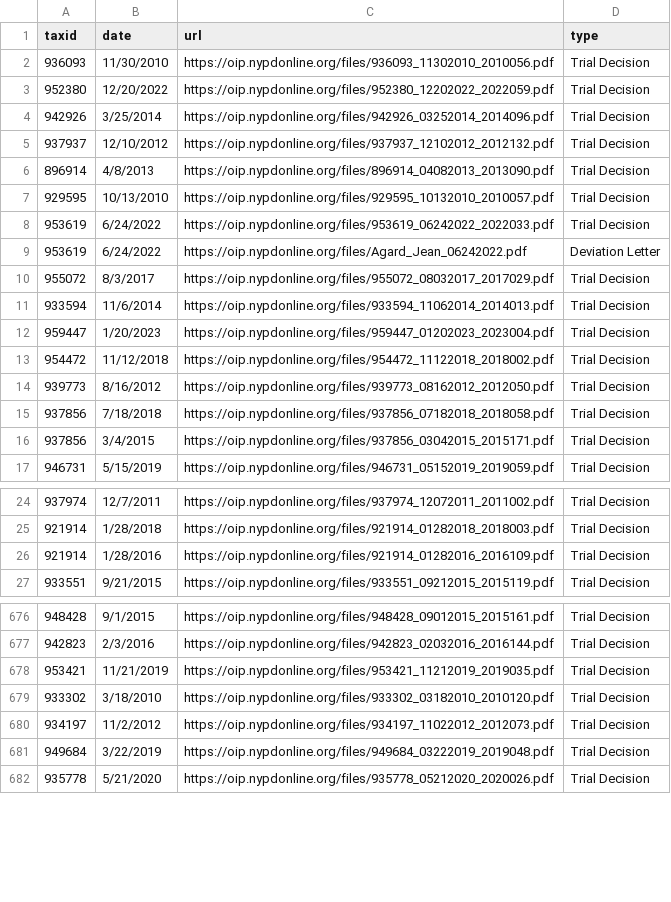
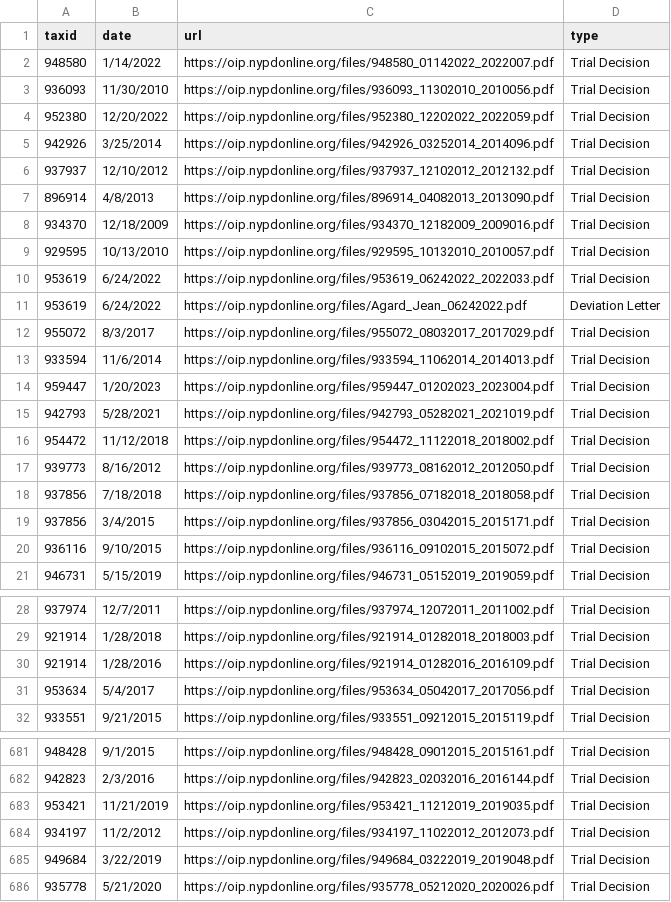
Before and after one commit to ryanwatkins/nypd-officer-profiles, a CSV file: documents.csv, drawn as a sheet; only a part is shown, gaps mark what is left out.

```diff
--- a/documents.csv
+++ b/documents.csv
@@ -1,2 +1,3 @@
 taxid,date,url,type
+948580,1/14/2022,https://oip.nypdonline.org/files/948580_01142022_2022007.pdf,Trial Decision
 936093,11/30/2010,https://oip.nypdonline.org/files/936093_11302010_2010056.pdf,Trial Decision
@@ -6,2 +7,3 @@ taxid,date,url,type
 896914,4/8/2013,https://oip.nypdonline.org/files/896914_04082013_2013090.pdf,Trial Decision
+934370,12/18/2009,https://oip.nypdonline.org/files/934370_12182009_2009016.pdf,Trial Decision
 929595,10/13/2010,https://oip.nypdonline.org/files/929595_10132010_2010057.pdf,Trial Decision
@@ -12,2 +14,3 @@ taxid,date,url,type
 959447,1/20/2023,https://oip.nypdonline.org/files/959447_01202023_2023004.pdf,Trial Decision
+942793,5/28/2021,https://oip.nypdonline.org/files/942793_05282021_2021019.pdf,Trial Decision
 954472,11/12/2018,https://oip.nypdonline.org/files/954472_11122018_2018002.pdf,Trial Decision
@@ -16,2 +19,3 @@ taxid,date,url,type
 937856,3/4/2015,https://oip.nypdonline.org/files/937856_03042015_2015171.pdf,Trial Decision
+936116,9/10/2015,https://oip.nypdonline.org/files/936116_09102015_2015072.pdf,Trial Decision
 946731,5/15/2019,https://oip.nypdonline.org/files/946731_05152019_2019059.pdf,Trial Decision
@@ -26,2 +30,3 @@ taxid,date,url,type
 921914,1/28/2016,https://oip.nypdonline.org/files/921914_01282016_2016109.pdf,Trial Decision
+953634,5/4/2017,https://oip.nypdonline.org/files/953634_05042017_2017056.pdf,Trial Decision
 933551,9/21/2015,https://oip.nypdonline.org/files/933551_09212015_2015119.pdf,Trial Decision
@@ -678,3 +683,2 @@ taxid,date,url,type
 953421,11/21/2019,https://oip.nypdonline.org/files/953421_11212019_2019035.pdf,Trial Decision
-933302,3/18/2010,https://oip.nypdonline.org/files/933302_03182010_2010120.pdf,Trial Decision
 934197,11/2/2012,https://oip.nypdonline.org/files/934197_11022012_2012073.pdf,Trial Decision
```
Also changed, not shown: 29 other files.
